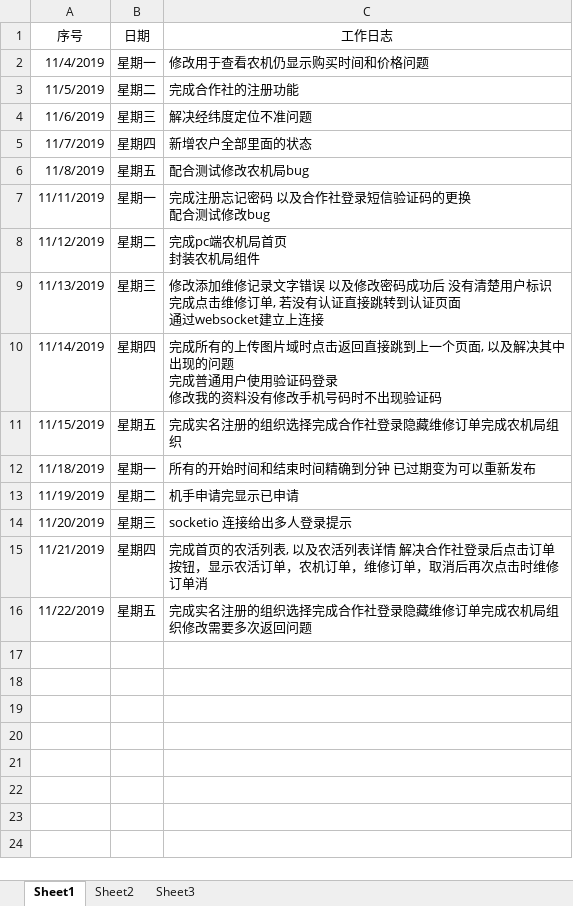
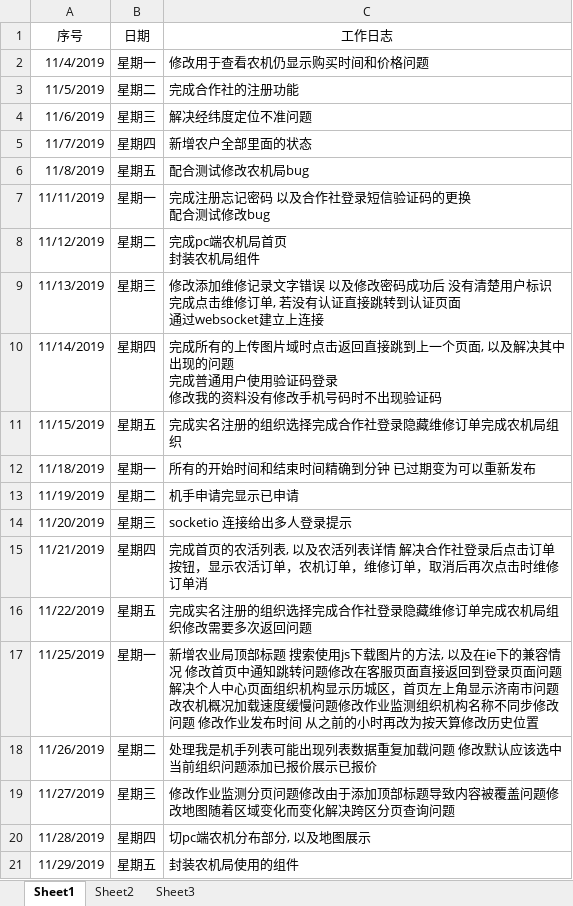
Before and after one commit to zdl958112850/-, an Excel workbook: 张代林-工作日志.xlsx, sheet Sheet1, drawn as a sheet; values as stored, in another font and other column widths than the file's, no borders; the diff names each change by its address in the sheet, - before the commit and + after, or states it on an @@ line.

Commit message:
dfd

```diff
--- a/张代林-工作日志.xlsx (sheet Sheet1)
+++ b/张代林-工作日志.xlsx (sheet Sheet1)
+row 17: 11/25/2019 | 星期一 | 新增农业局顶部标题 搜索使用js下载图片的方法, 以及在ie下的兼容情况 修改首页中通知跳转问题修改在客服页面直接返回到登录页面问题解决个人中心页面组织机构显示历城区，首页左上角显示济南市问题改农机概况加载速度缓慢问题修改作业监测组织机构名称不同步修改问题 修改作业发布时间 从之前的小时再改为按天算修改历史位置
+row 18: 11/26/2019 | 星期二 | 处理我是机手列表可能出现列表数据重复加载问题 修改默认应该选中当前组织问题添加已报价展示已报价
+row 19: 11/27/2019 | 星期三 | 修改作业监测分页问题修改由于添加顶部标题导致内容被覆盖问题修改地图随着区域变化而变化解决跨区分页查询问题
+row 20: 11/28/2019 | 星期四 | 切pc端农机分布部分, 以及地图展示
+row 21: 11/29/2019 | 星期五 | 封装农机局使用的组件
```
